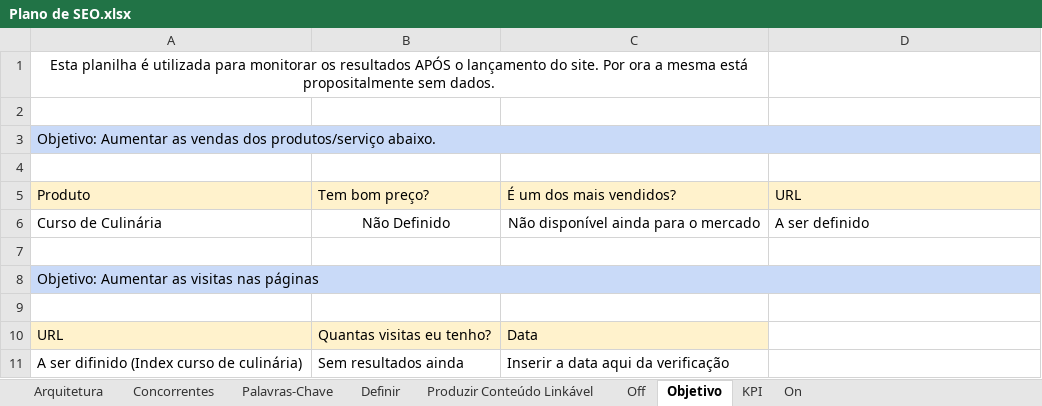
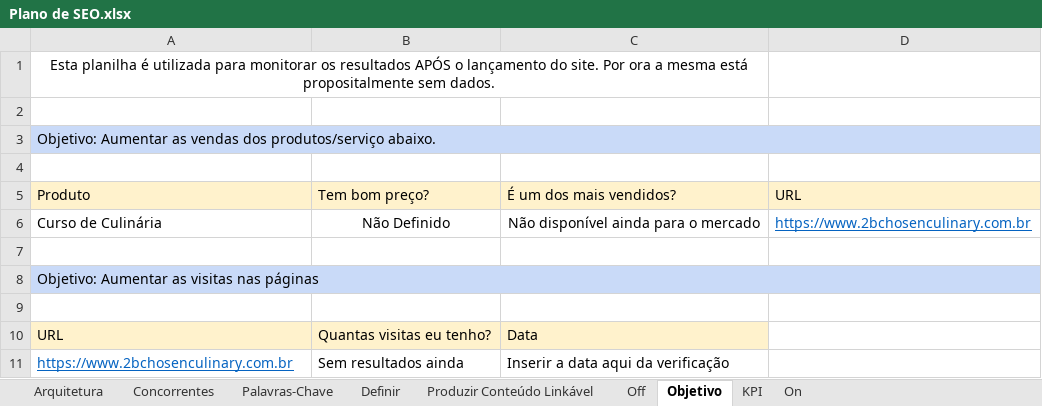
Before and after one commit to VitorTomazi/Teste-Admissional-2BChosen, an Excel workbook: SEO/Plano de SEO.xlsx, sheet Objetivo, drawn as a sheet; values as stored, in another font and other column widths than the file's, no borders; the diff names each change by its address in the sheet, - before the commit and + after, or states it on an @@ line.

```diff
--- a/SEO/Plano de SEO.xlsx (sheet Objetivo)
+++ b/SEO/Plano de SEO.xlsx (sheet Objetivo)
-D6 (URL): A ser definido
+D6 (URL): https://www.2bchosenculinary.com.br
@@ D6 underline: off → on, text colour: black → #0563C1 @@
-A11 (Produto): A ser difinido (Index curso de culinária)
+A11 (Produto): https://www.2bchosenculinary.com.br
@@ A11 underline: off → on, text colour: black → #0563C1 @@
```
Also changed, not shown: sheet On, sheet Palavras-Chave, sheet Definir, sheet Off, 29 other files.
